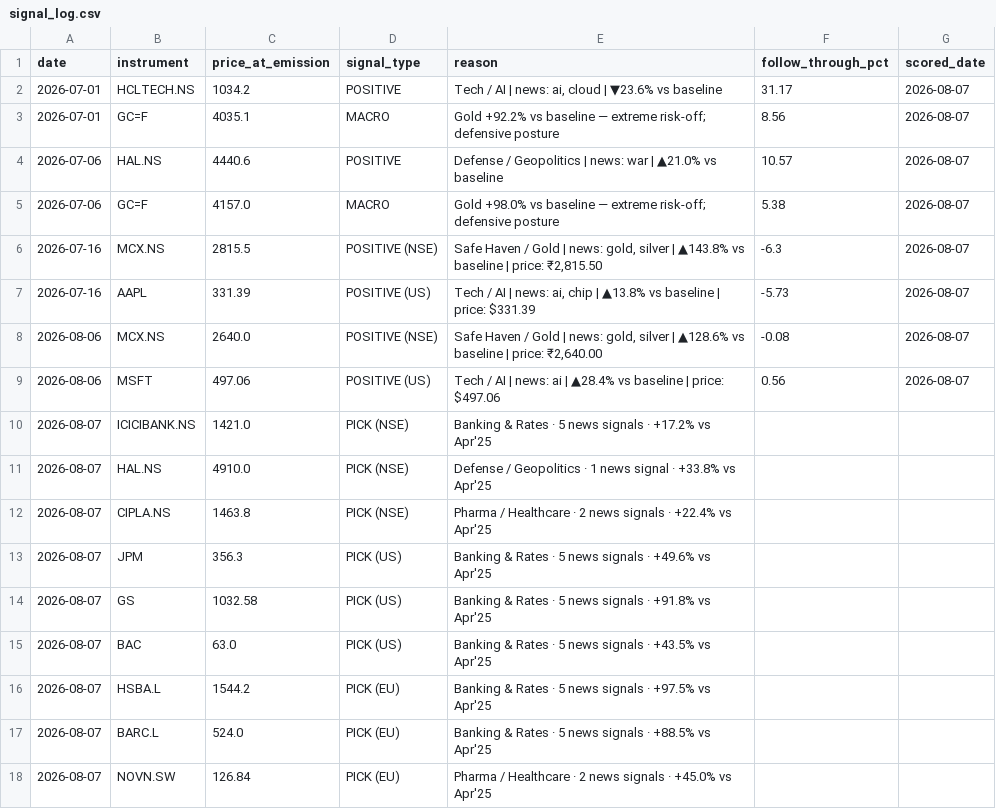
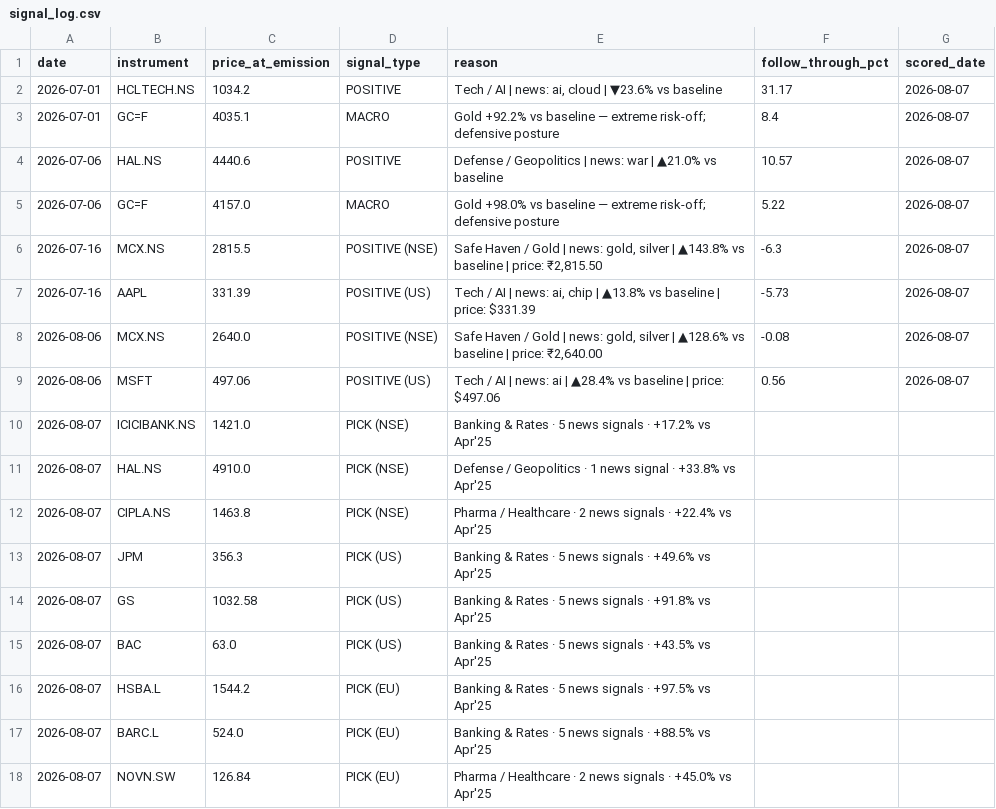
Before and after one commit to suryaprabhakaran/vest-routines, a CSV file: output/signal_log.csv, drawn as a sheet.

```diff
--- a/output/signal_log.csv
+++ b/output/signal_log.csv
@@ -2,5 +2,5 @@ date,instrument,price_at_emission,signal_type,reason,follow_through_pct,scored_d
 2026-07-01,HCLTECH.NS,1034.2,POSITIVE,"Tech / AI | news: ai, cloud | ▼23.6% vs baseline",31.17,2026-08-07
-2026-07-01,GC=F,4035.1,MACRO,Gold +92.2% vs baseline — extreme risk-off; defensive posture,8.56,2026-08-07
+2026-07-01,GC=F,4035.1,MACRO,Gold +92.2% vs baseline — extreme risk-off; defensive posture,8.4,2026-08-07
 2026-07-06,HAL.NS,4440.6,POSITIVE,Defense / Geopolitics | news: war | ▲21.0% vs baseline,10.57,2026-08-07
-2026-07-06,GC=F,4157.0,MACRO,Gold +98.0% vs baseline — extreme risk-off; defensive posture,5.38,2026-08-07
+2026-07-06,GC=F,4157.0,MACRO,Gold +98.0% vs baseline — extreme risk-off; defensive posture,5.22,2026-08-07
 2026-07-16,MCX.NS,2815.5,POSITIVE (NSE),"Safe Haven / Gold | news: gold, silver | ▲143.8% vs baseline | price: ₹2,815.50",-6.3,2026-08-07
```
Also changed, not shown: 2 other files.
